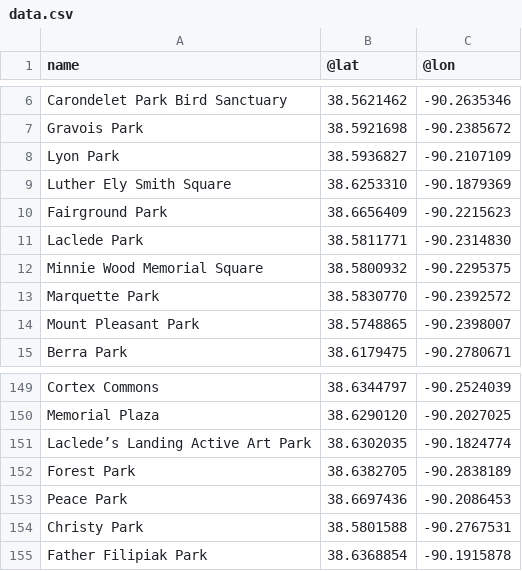
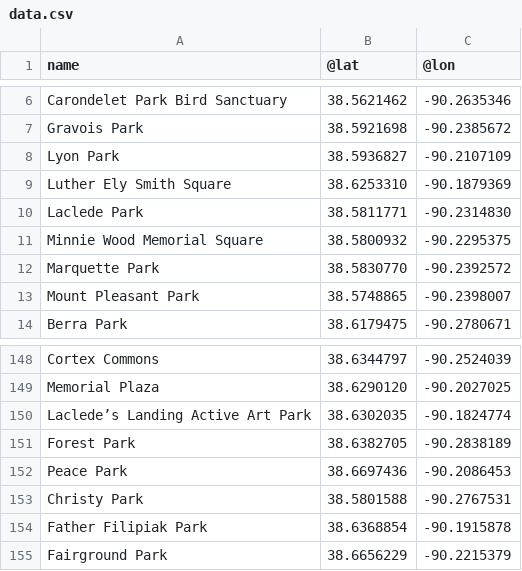
Before and after one commit to data-engineering-workshop/overpass, a CSV file: data.csv, drawn as a sheet; only a part is shown, gaps mark what is left out; removed rows and columns are numbered as before the commit, all else as after; the diff names each change by its address in the sheet, - before the commit and + after, or states it on an @@ line.

```diff
--- a/data.csv
+++ b/data.csv
-row 10: Fairground Park | 38.6656409 | -90.2215623
+row 155: Fairground Park | 38.6656229 | -90.2215379
```
